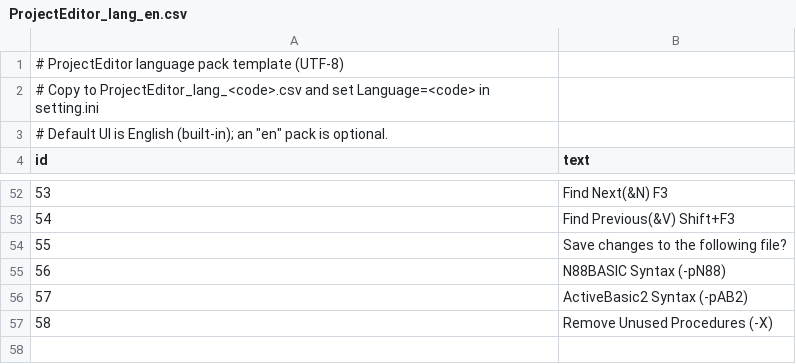
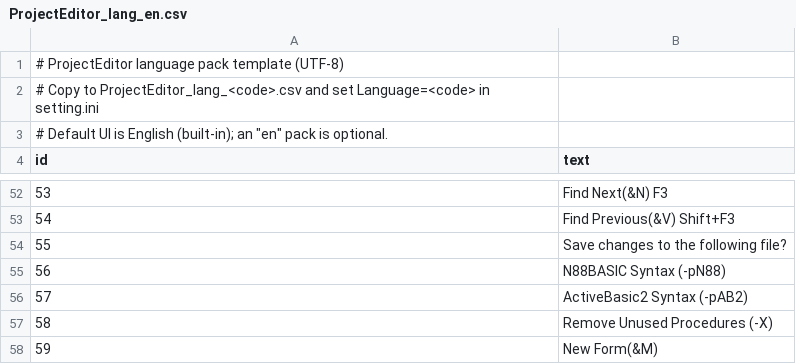
Before and after one commit to bellyoshi/ActBa64, a CSV file: src/projecteditor/ProjectEditor_lang_en.csv, drawn as a sheet; only a part is shown, gaps mark what is left out; the diff names each change by its address in the sheet, - before the commit and + after, or states it on an @@ line.

```diff
--- a/src/projecteditor/ProjectEditor_lang_en.csv
+++ b/src/projecteditor/ProjectEditor_lang_en.csv
+row 58: 59 | New Form(&M)
```
Also changed, not shown: src/projecteditor/ProjectEditor_lang_ja.csv, 9 other files.
